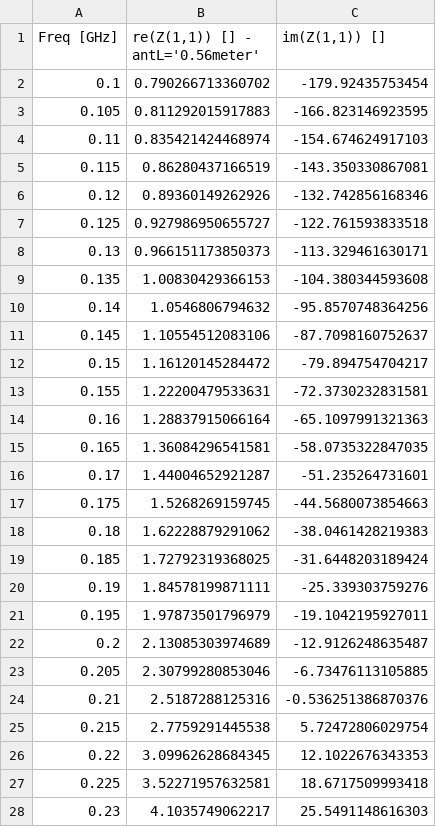
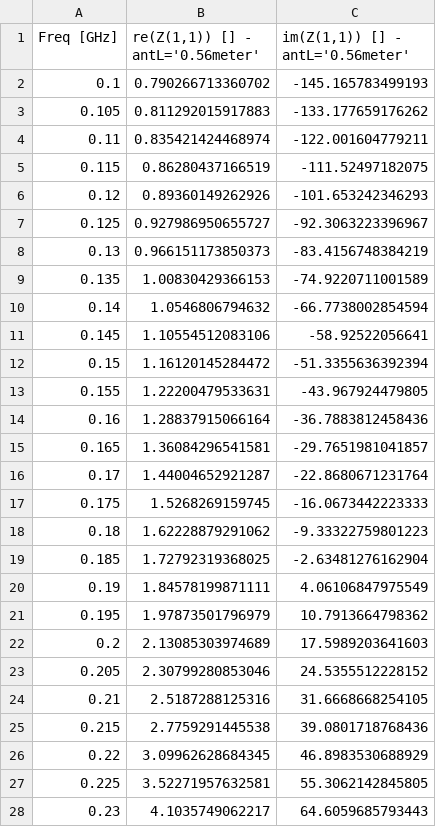
Before and after one commit to UMass-Boston-WaveLab/HIstrip, a CSV file: HISstub_L=56.csv, drawn as a sheet; only a part is shown; the diff covers the shown part only.

```diff
--- a/HISstub_L=56.csv
+++ b/HISstub_L=56.csv
@@ -1,28 +1,28 @@
-"Freq [GHz]","re(Z(1,1)) [] - antL='0.56meter'","im(Z(1,1)) []"
-0.1,0.790266713360702,-179.92435753454
-0.105,0.811292015917883,-166.823146923595
-0.11,0.835421424468974,-154.674624917103
-0.115,0.86280437166519,-143.350330867081
-0.12,0.89360149262926,-132.742856168346
-0.125,0.927986950655727,-122.761593833518
-0.13,0.966151173850373,-113.329461630171
-0.135,1.00830429366153,-104.380344593608
-0.14,1.0546806794632,-95.8570748364256
-0.145,1.10554512083106,-87.7098160752637
-0.15,1.16120145284472,-79.894754704217
-0.155,1.22200479533631,-72.3730232831581
-0.16,1.28837915066164,-65.1097991321363
-0.165,1.36084296541581,-58.0735322847035
-0.17,1.44004652921287,-51.235264731601
-0.175,1.5268269159745,-44.5680073854663
-0.18,1.62228879291062,-38.0461428219383
-0.185,1.72792319368025,-31.6448203189424
-0.19,1.84578199871111,-25.339303759276
-0.195,1.97873501796979,-19.1042195927011
-0.2,2.13085303974689,-12.9126248635487
-0.205,2.30799280853046,-6.73476113105885
-0.21,2.5187288125316,-0.536251386870376
-0.215,2.7759291445538,5.72472806029754
-0.22,3.09962628684345,12.1022676343353
-0.225,3.52271957632581,18.6717509993418
-0.23,4.1035749062217,25.5491148616303
+"Freq [GHz]","re(Z(1,1)) [] - antL='0.56meter'","im(Z(1,1)) [] - antL='0.56meter'"
+0.1,0.790266713360702,-145.165783499193
+0.105,0.811292015917883,-133.177659176262
+0.11,0.835421424468974,-122.001604779211
+0.115,0.86280437166519,-111.52497182075
+0.12,0.89360149262926,-101.653242346293
+0.125,0.927986950655727,-92.3063223396967
+0.13,0.966151173850373,-83.4156748384219
+0.135,1.00830429366153,-74.9220711001589
+0.14,1.0546806794632,-66.7738002854594
+0.145,1.10554512083106,-58.92522056641
+0.15,1.16120145284472,-51.3355636392394
+0.155,1.22200479533631,-43.967924479805
+0.16,1.28837915066164,-36.7883812458436
+0.165,1.36084296541581,-29.7651981041857
+0.17,1.44004652921287,-22.8680671231764
+0.175,1.5268269159745,-16.0673442223333
+0.18,1.62228879291062,-9.33322759801223
+0.185,1.72792319368025,-2.63481276162904
+0.19,1.84578199871111,4.06106847975549
+0.195,1.97873501796979,10.7913664798362
+0.2,2.13085303974689,17.5989203641603
+0.205,2.30799280853046,24.5355512228152
+0.21,2.5187288125316,31.6668668254105
+0.215,2.7759291445538,39.0801718768436
+0.22,3.09962628684345,46.8983530688929
+0.225,3.52271957632581,55.3062142845805
+0.23,4.1035749062217,64.6059685793443
```
Also changed, not shown: 154 edited cells elsewhere in this file, HISstub_L=28.csv, HISstub_L=42.csv, 4 other files.
